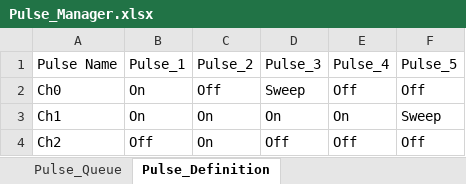
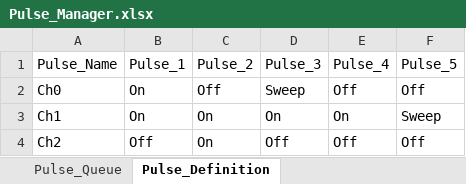
Before and after one commit to kuramaku88/Sequence_Automater, an Excel workbook: Pulse_Manager.xlsx, sheet Pulse_Definition, drawn as a sheet; only a part is shown; values as stored, in another font and other column widths than the file's, no borders; the diff names each change by its address in the sheet, - before the commit and + after, or states it on an @@ line.

Commit message:
chore: match Pulse_Name column in both sheets by name

```diff
--- a/Pulse_Manager.xlsx (sheet Pulse_Definition)
+++ b/Pulse_Manager.xlsx (sheet Pulse_Definition)
-A1: Pulse Name
+A1: Pulse_Name
```
